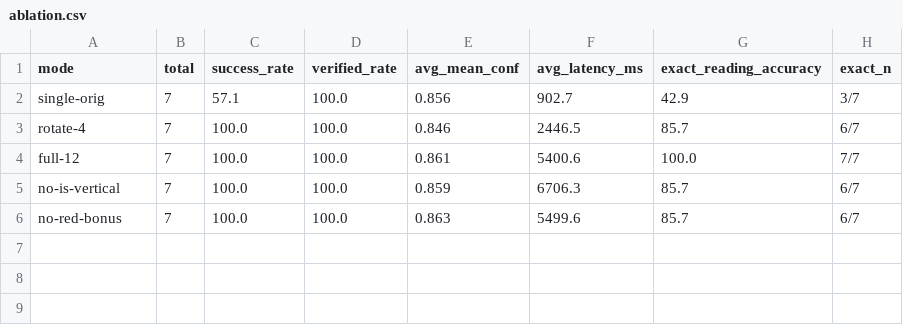
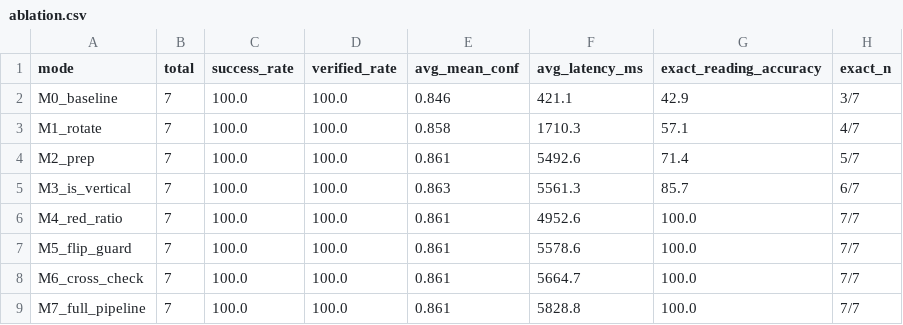
Before and after one commit to jirathxz/meter-reader, a CSV file: reviews/ablation.csv, drawn as a sheet.

Commit message:
docs(v2.14): academic Thai revision, claim calibration, and empirical research evaluation
Formal academic Thai language revision across all chapters: eliminate conversational wording, calibrate unsupported claims with exact metrics (mAP, Wilson 95% CI), standardize terminology (แบบจำลอง, ค่าความเชื่อมั่น), remove duplication, add 8-stage progressive ablation and test split evaluation.

```diff
--- a/reviews/ablation.csv
+++ b/reviews/ablation.csv
@@ -1,6 +1,9 @@
 mode,total,success_rate,verified_rate,avg_mean_conf,avg_latency_ms,exact_reading_accuracy,exact_n
-single-orig,7,57.1,100.0,0.856,902.7,42.9,3/7
-rotate-4,7,100.0,100.0,0.846,2446.5,85.7,6/7
-full-12,7,100.0,100.0,0.861,5400.6,100.0,7/7
-no-is-vertical,7,100.0,100.0,0.859,6706.3,85.7,6/7
-no-red-bonus,7,100.0,100.0,0.863,5499.6,85.7,6/7
+M0_baseline,7,100.0,100.0,0.846,421.1,42.9,3/7
+M1_rotate,7,100.0,100.0,0.858,1710.3,57.1,4/7
+M2_prep,7,100.0,100.0,0.861,5492.6,71.4,5/7
+M3_is_vertical,7,100.0,100.0,0.863,5561.3,85.7,6/7
+M4_red_ratio,7,100.0,100.0,0.861,4952.6,100.0,7/7
+M5_flip_guard,7,100.0,100.0,0.861,5578.6,100.0,7/7
+M6_cross_check,7,100.0,100.0,0.861,5664.7,100.0,7/7
+M7_full_pipeline,7,100.0,100.0,0.861,5828.8,100.0,7/7
```
Also changed, not shown: reviews/validation_results.csv, 12 other files.
